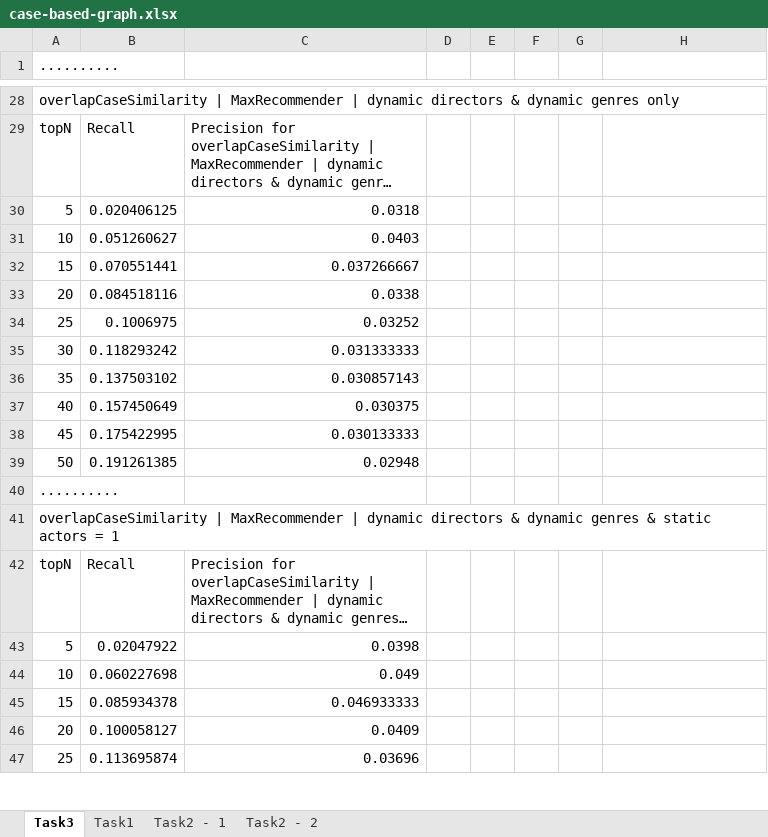
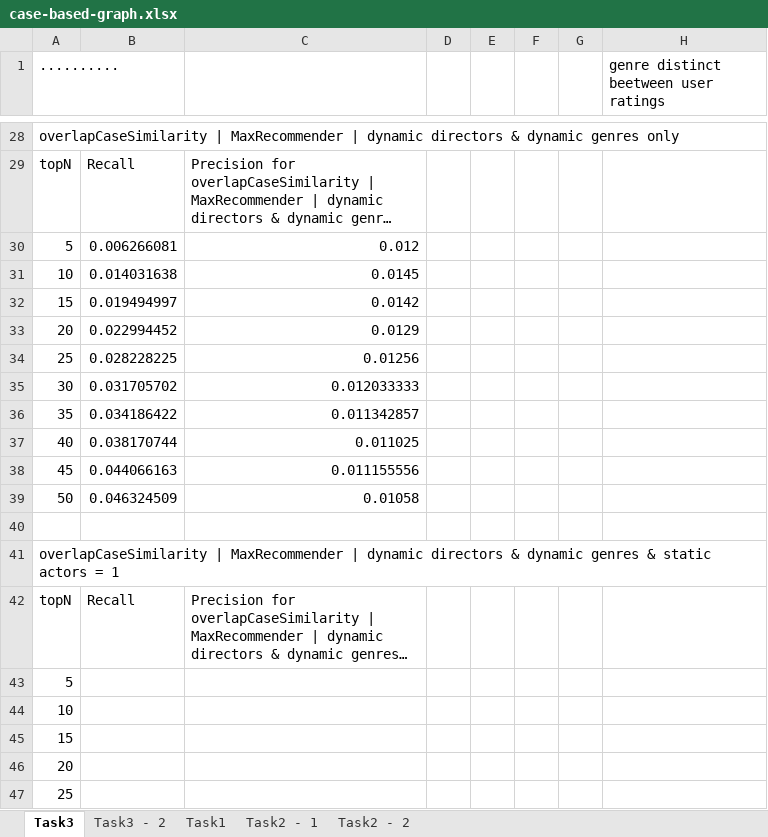
Before and after one commit to remipichon/recommender_system, an Excel workbook: case-based/readme/case-based-graph.xlsx, sheet Task3, drawn as a sheet; only a part is shown, gaps mark what is left out; long unchanged cells end in …; values as stored, in another font and other column widths than the file's, no borders; charts and pictures not drawn; the diff covers the shown part only; the diff names each change by its address in the sheet, - before the commit and + after, or states it on an @@ line.

```diff
--- a/case-based/readme/case-based-graph.xlsx (sheet Task3)
+++ b/case-based/readme/case-based-graph.xlsx (sheet Task3)
+sheet tab: Task3 - 2
-H1: (empty)
+H1: genre distinct beetween user ratings
-B30: 0.020406125
+B30: 0.006266081
-C30: 0.0318
+C30: 0.012
-B31: 0.051260627
+B31: 0.014031638
-C31: 0.0403
+C31: 0.0145
-B32: 0.070551441
+B32: 0.019494997
-C32: 0.037266667
+C32: 0.0142
-B33: 0.084518116
+B33: 0.022994452
-C33: 0.0338
+C33: 0.0129
-B34: 0.1006975
+B34: 0.028228225
-C34: 0.03252
+C34: 0.01256
-B35: 0.118293242
+B35: 0.031705702
-C35: 0.031333333
+C35: 0.012033333
-B36: 0.137503102
+B36: 0.034186422
-C36: 0.030857143
+C36: 0.011342857
-B37: 0.157450649
+B37: 0.038170744
-C37: 0.030375
+C37: 0.011025
-B38: 0.175422995
+B38: 0.044066163
-C38: 0.030133333
+C38: 0.011155556
-B39: 0.191261385
+B39: 0.046324509
-C39: 0.02948
+C39: 0.01058
-A40 (..........): ..........
+A40 (..........): (empty)
-B43: 0.02047922
+B43: (empty)
-C43: 0.0398
+C43: (empty)
-B44: 0.060227698
+B44: (empty)
-C44: 0.049
+C44: (empty)
-B45: 0.085934378
+B45: (empty)
-C45: 0.046933333
+C45: (empty)
-B46: 0.100058127
+B46: (empty)
-C46: 0.0409
+C46: (empty)
-B47: 0.113695874
+B47: (empty)
-C47: 0.03696
+C47: (empty)
```
Also changed, not shown: 12 edited cells elsewhere in this sheet, charts or pictures, 1 other file.
